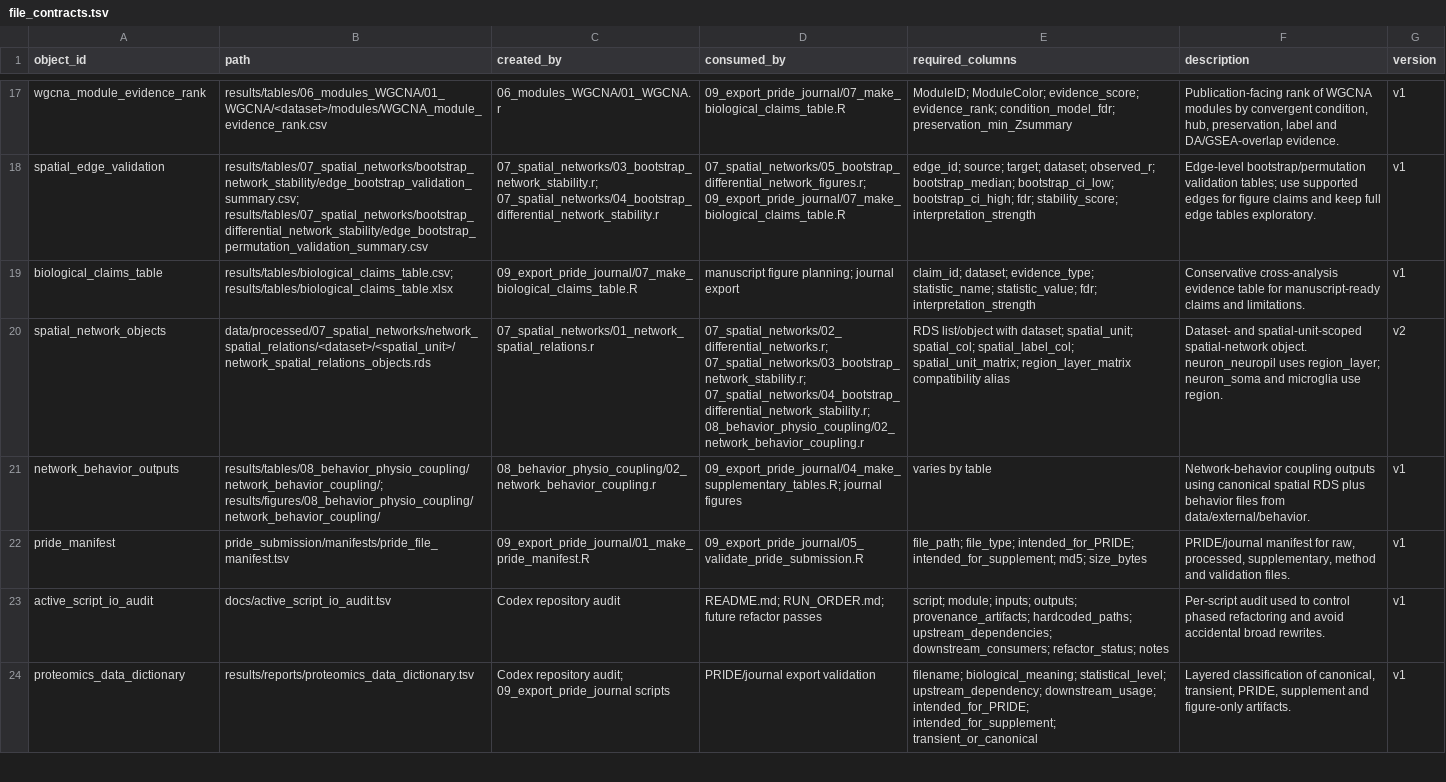
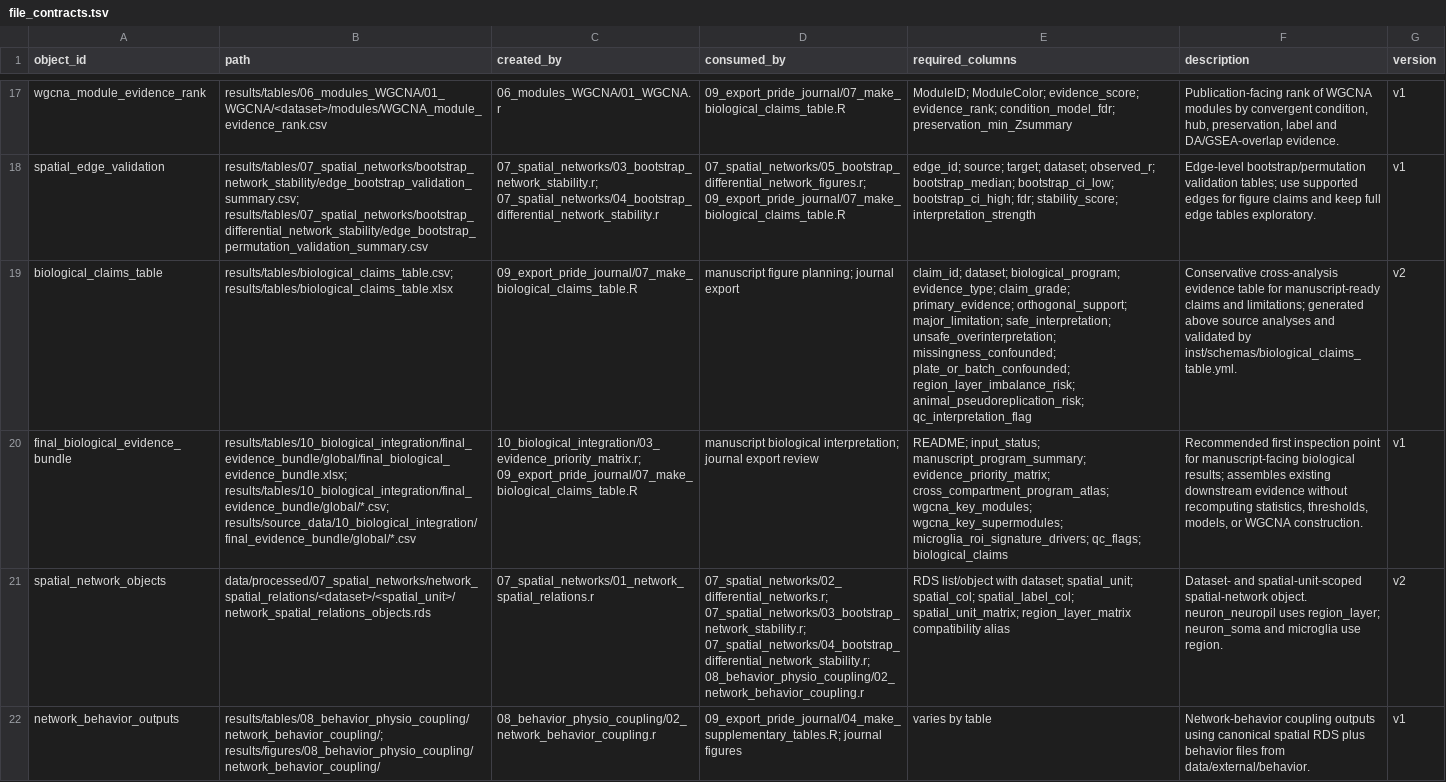
Before and after one commit to topohl/pRoteomics, a TSV file: docs/file_contracts.tsv, drawn as a sheet; only a part is shown, gaps mark what is left out; the shorter side is filled out with more unchanged rows; the diff names each change by its address in the sheet, - before the commit and + after, or states it on an @@ line.

Commit message:
Add targeted-signature overlap details to WGCNA annotation
Enhance 06_annotate_module_microenvironment.r to detect, summarize, and export detailed targeted-microglia signature overlaps. Adds functions to build per-module overlap detail rows and summaries, new targeted-driver selection logic and new summary columns (e.g. driver metadata, curated/shared/empirical counts), and writes a new auditable output results/tables/06_modules_WGCNA/module_annotation/<dataset>/WGCNA_module_targeted_signature_overlap_details.csv. Also: make writexl write safer with tryCatch, update module labeling logic and plots to reflect enriched/curated/shared evidence, and add the new output to the script header. Documentation updates: add MAINTENANCE.md and WGCNA_WORKFLOW.md, surface the final evidence bundle as the recommended review entry point in BIOLOGICAL_INTERPRETATION.md and OUTPUT_CONTRACTS.md, tweak INPUT_CONTRACTS.md and README.md links, and refresh audit snapshots (active_script_io_audit.tsv, file_contracts.tsv, current_data_flow.md, hardcoded_path_inventory.md).

```diff
--- a/docs/file_contracts.tsv
+++ b/docs/file_contracts.tsv
-E19 (required_columns): claim_id; dataset; evidence_type; statistic_name; statistic_value; fdr; interpretation_strength
+E19 (required_columns): claim_id; dataset; biological_program; evidence_type; claim_grade; primary_evidence; orthogonal_support; major_limitation; safe_interpretation; unsafe_overinterpretation; missingness_confounded; plate_or_batch_confounded; region_layer_imbalance_risk; animal_pseudoreplication_risk; qc_interpretation_flag
-F19 (description): …claims and limitations.
+F19 (description): …claims and limitations; generated above source analyses and validated by inst/schemas/biological_claims_table.yml.
-G19 (version): v1
+G19 (version): v2
+row 20: final_biological_evidence_bundle | results/tables/10_biological_integration/final_evidence_bundle/global/final_biological_evidence_bundle.xlsx; results/tables/10_biological_integration/final_evidence_bundle/global/*.csv; results/source_data/10_biological_integration/final_evidence_bundle/global/*.csv | 10_biological_integration/03_evidence_priority_matrix.r; 09_export_pride_journal/07_make_biological_claims_table.R | manuscript biological interpretation; journal export review | README; input_status; manuscript_program_summary; evidence_priority_matrix; cross_compartment_program_atlas; wgcna_key_modules; wgcna_key_supermodules; microglia_roi_signature_drivers; qc_flags; biological_claims | Recommended first inspection point for manuscript-facing biological results; assembles existing downstream evidence without recomputing statistics, thresholds, models, or WGCNA construction. | v1
```
Also changed, not shown: 10 other files.
